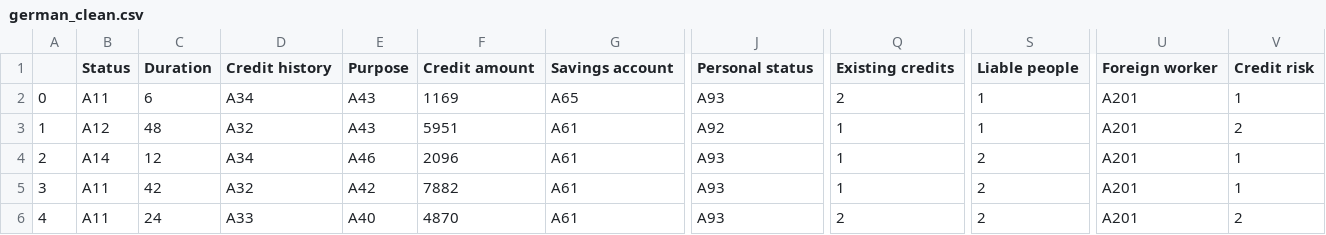
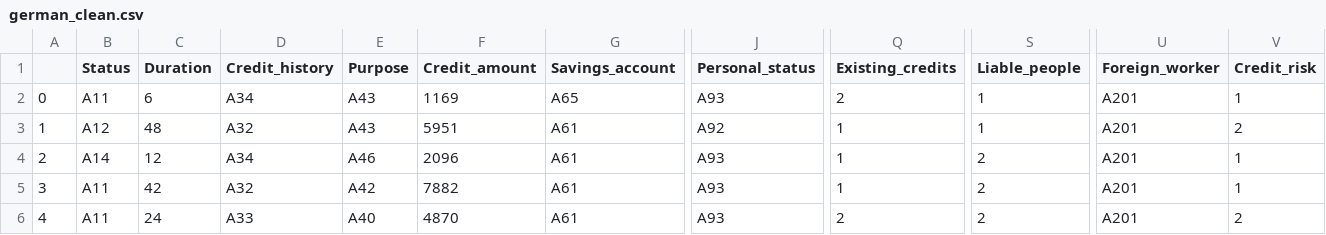
Before and after one commit to jjadeb/DSCI310_Group-12_Credit-Risk-Classification, a CSV file: data/german_clean.csv, drawn as a sheet; only a part is shown, gaps mark what is left out; the diff names each change by its address in the sheet, - before the commit and + after, or states it on an @@ line.

```diff
--- a/data/german_clean.csv
+++ b/data/german_clean.csv
-D1: Credit history
+D1: Credit_history
-F1: Credit amount
+F1: Credit_amount
-G1: Savings account
+G1: Savings_account
-J1: Personal status
+J1: Personal_status
-Q1: Existing credits
+Q1: Existing_credits
-S1: Liable people
+S1: Liable_people
-U1: Foreign worker
+U1: Foreign_worker
-V1: Credit risk
+V1: Credit_risk
```
Also changed, not shown: data/column_names.csv, data/cross_validation_scores.csv, 21 other files.
